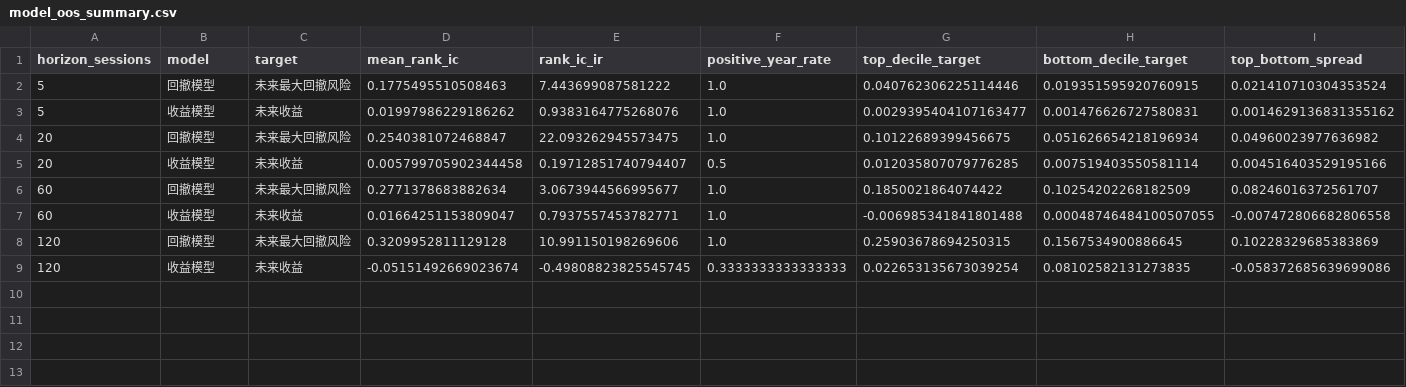
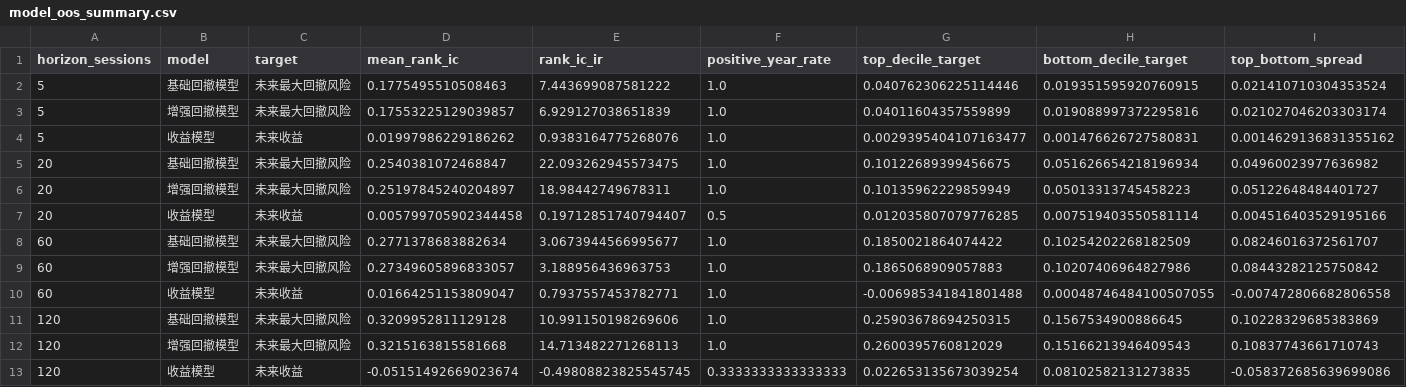
Before and after one commit to davidzgyale-beep/Myspace, a CSV file: Healthcare study/Barra收益归因分析/A-share/momentum_dashboard/data/model_oos_summary.csv, drawn as a sheet; only a part is shown; addresses are those after the commit; rows hold the shown columns only; the diff names each change by its address in the sheet, - before the commit and + after, or states it on an @@ line.

```diff
--- a/Healthcare study/Barra收益归因分析/A-share/momentum_dashboard/data/model_oos_summary.csv
+++ b/Healthcare study/Barra收益归因分析/A-share/momentum_dashboard/data/model_oos_summary.csv
-B2 (model): 回撤模型
+B2 (model): 基础回撤模型
+row 3: 5 | 增强回撤模型 | 未来最大回撤风险 | 0.17553225129039857 | 6.929127038651839 | 1.0 | 0.04011604357559899 | 0.019088997372295816 | 0.021027046203303174
-B5 (model): 回撤模型
+B5 (model): 基础回撤模型
+row 6: 20 | 增强回撤模型 | 未来最大回撤风险 | 0.25197845240204897 | 18.98442749678311 | 1.0 | 0.10135962229859949 | 0.05013313745458223 | 0.05122648484401727
-B8 (model): 回撤模型
+B8 (model): 基础回撤模型
+row 9: 60 | 增强回撤模型 | 未来最大回撤风险 | 0.27349605896833057 | 3.188956436963753 | 1.0 | 0.1865068909057883 | 0.10207406964827986 | 0.08443282125750842
-B11 (model): 回撤模型
+B11 (model): 基础回撤模型
+row 12: 120 | 增强回撤模型 | 未来最大回撤风险 | 0.3215163815581668 | 14.713482271268113 | 1.0 | 0.2600395760812029 | 0.15166213946409543 | 0.10837743661710743
```
Also changed, not shown: Healthcare study/Barra收益归因分析/A-share/momentum_dashboard/data/factor_research_summary.csv, Healthcare study/Barra收益归因分析/A-share/momentum_dashboard/data/model_oos_yearly.csv, 8 other files.
